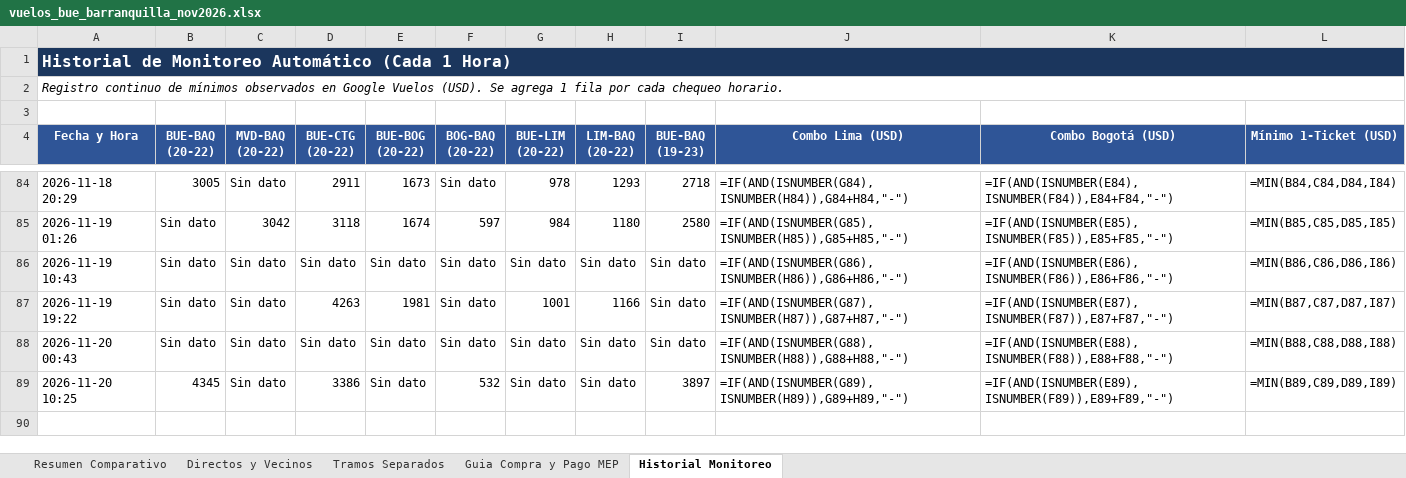
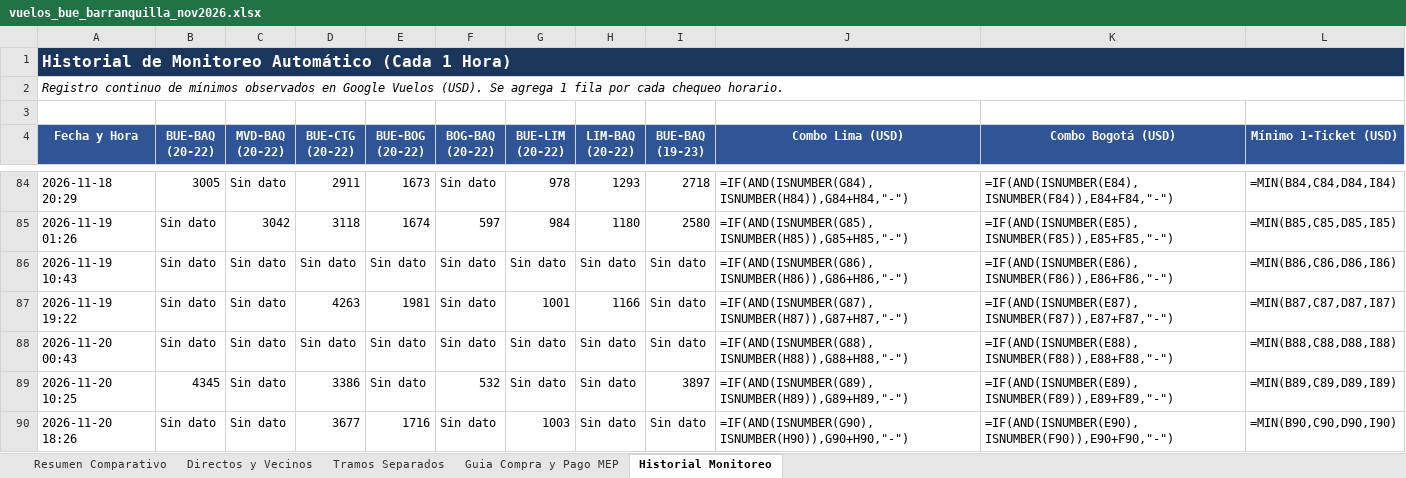
Before and after one commit to juanurman/vuelos-barranquilla, an Excel workbook: vuelos-monitor/vuelos_bue_barranquilla_nov2026.xlsx, sheet Historial Monitoreo, drawn as a sheet; only a part is shown, gaps mark what is left out; values as stored, in another font and other column widths than the file's, no borders; formulas without a stored value are shown as written; the diff names each change by its address in the sheet, - before the commit and + after, or states it on an @@ line.

```diff
--- a/vuelos-monitor/vuelos_bue_barranquilla_nov2026.xlsx (sheet Historial Monitoreo)
+++ b/vuelos-monitor/vuelos_bue_barranquilla_nov2026.xlsx (sheet Historial Monitoreo)
+row 90: 2026-11-20 18:26 | Sin dato | Sin dato | 3677 | 1716 | Sin dato | 1003 | Sin dato | Sin dato | =IF(AND(ISNUMBER(G90),ISNUMBER(H90)),G90+H90,"-") | =IF(AND(ISNUMBER(E90),ISNUMBER(F90)),E90+F90,"-") | =MIN(B90,C90,D90,I90)
```
Also changed, not shown: sheet Resumen Comparativo.
